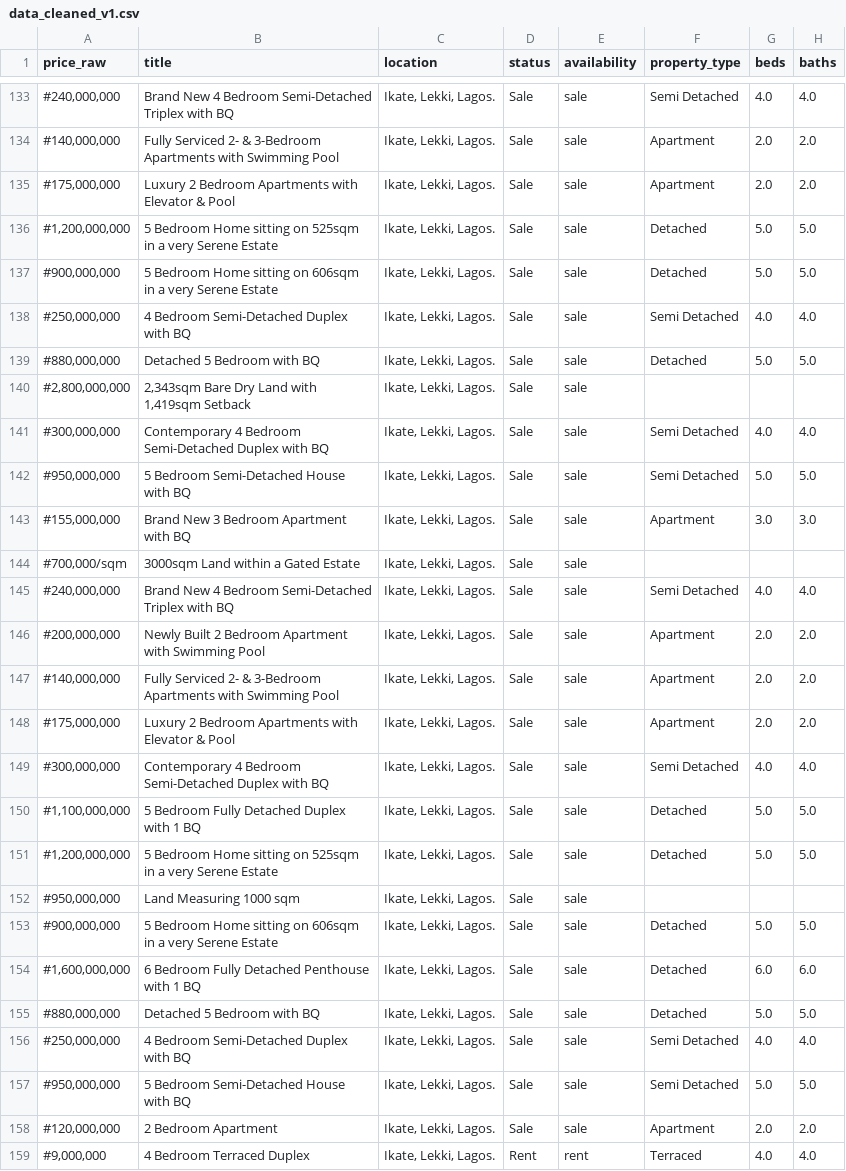
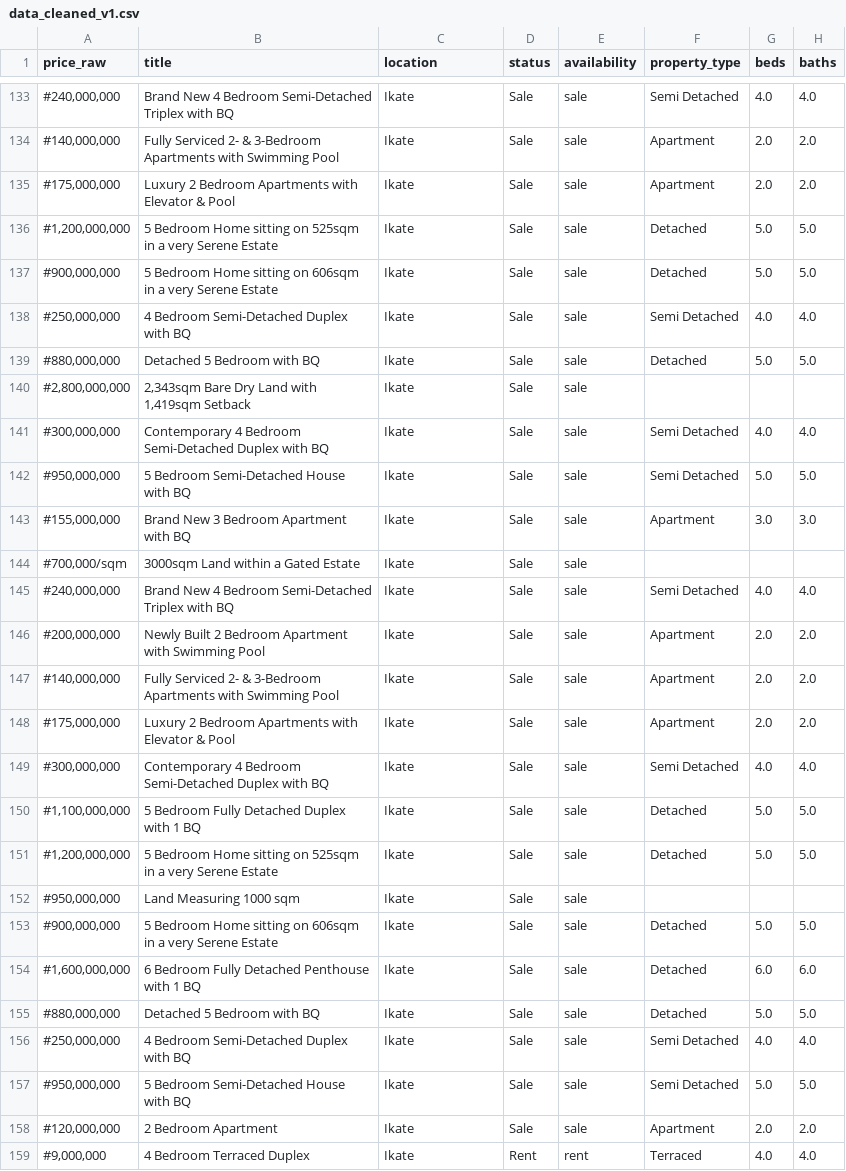
Before and after one commit to adamlaw669/Lagos-Real-Estate-Market-Analysis, a CSV file: data/cleaned/data_cleaned_v1.csv, drawn as a sheet; only a part is shown, gaps mark what is left out; the diff covers the shown part only; the diff names each change by its address in the sheet, - before the commit and + after, or states it on an @@ line.

```diff
--- a/data/cleaned/data_cleaned_v1.csv
+++ b/data/cleaned/data_cleaned_v1.csv
-C133:C159 (location): Ikate, Lekki, Lagos.
+C133:C159 (location): Ikate
```
Also changed, not shown: 51 edited cells elsewhere in this file, 1 other file.
